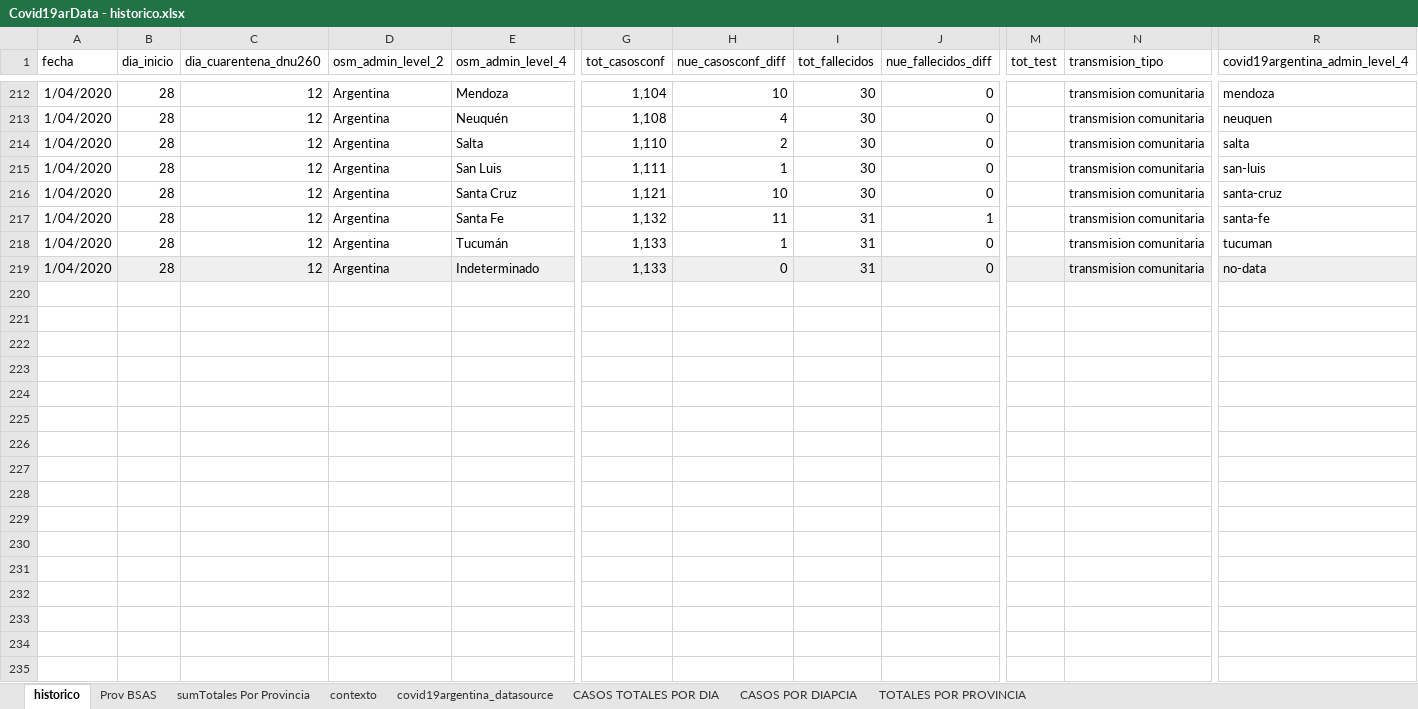
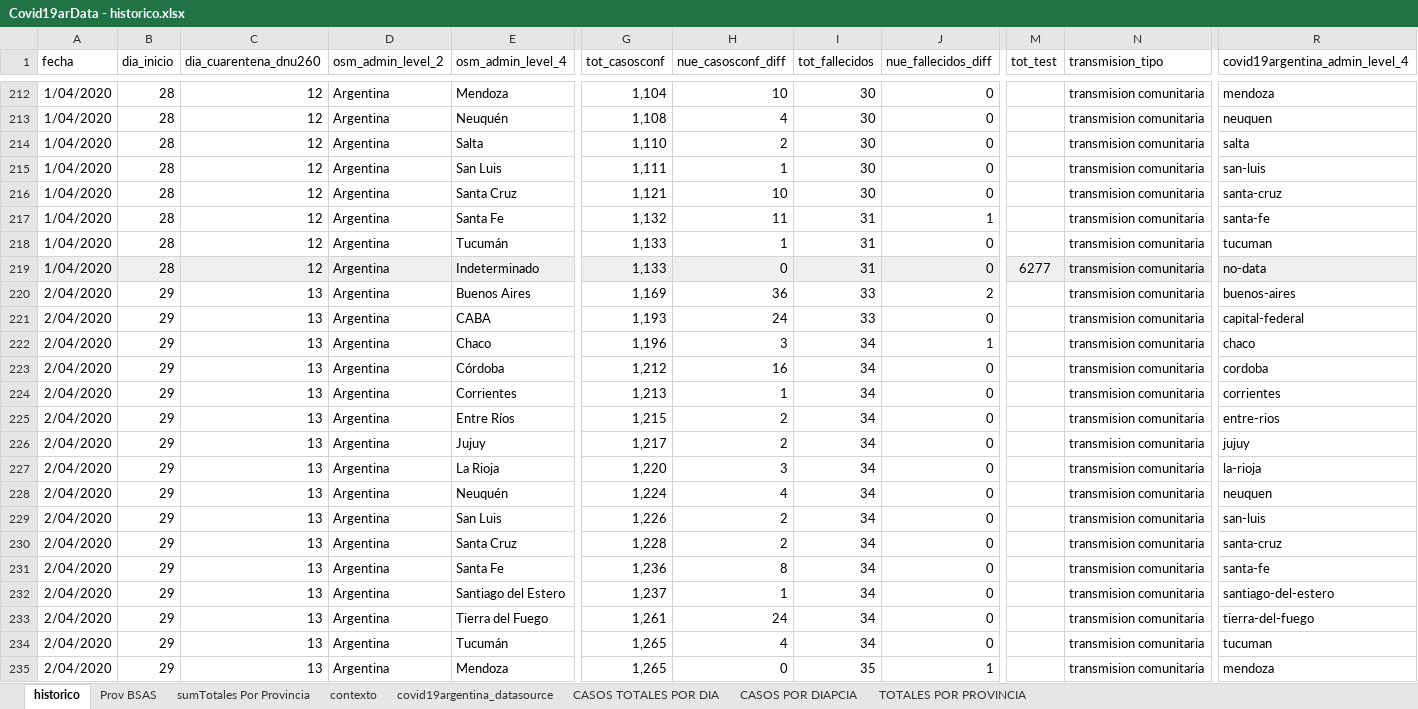
Before and after one commit to SistemasMapache/Covid19arData, an Excel workbook: XLS/Covid19arData - historico.xlsx, sheet historico, drawn as a sheet; only a part is shown, gaps mark what is left out; values as stored, in another font and other column widths than the file's, no borders; charts and pictures not drawn; rows hold the shown columns only; the diff names each change by its address in the sheet, - before the commit and + after, or states it on an @@ line.

```diff
--- a/XLS/Covid19arData - historico.xlsx (sheet historico)
+++ b/XLS/Covid19arData - historico.xlsx (sheet historico)
-M219 (tot_test): (empty)
+M219 (tot_test): 6277
+row 220: 2/04/2020 | 29 | 13 | Argentina | Buenos Aires | 1,169 | 36 | 33 | 2 |  | transmision comunitaria | buenos-aires
+row 221: 2/04/2020 | 29 | 13 | Argentina | CABA | 1,193 | 24 | 33 | 0 |  | transmision comunitaria | capital-federal
+row 222: 2/04/2020 | 29 | 13 | Argentina | Chaco | 1,196 | 3 | 34 | 1 |  | transmision comunitaria | chaco
+row 223: 2/04/2020 | 29 | 13 | Argentina | Córdoba | 1,212 | 16 | 34 | 0 |  | transmision comunitaria | cordoba
+row 224: 2/04/2020 | 29 | 13 | Argentina | Corrientes | 1,213 | 1 | 34 | 0 |  | transmision comunitaria | corrientes
+row 225: 2/04/2020 | 29 | 13 | Argentina | Entre Ríos | 1,215 | 2 | 34 | 0 |  | transmision comunitaria | entre-rios
+row 226: 2/04/2020 | 29 | 13 | Argentina | Jujuy | 1,217 | 2 | 34 | 0 |  | transmision comunitaria | jujuy
+row 227: 2/04/2020 | 29 | 13 | Argentina | La Rioja | 1,220 | 3 | 34 | 0 |  | transmision comunitaria | la-rioja
+row 228: 2/04/2020 | 29 | 13 | Argentina | Neuquén | 1,224 | 4 | 34 | 0 |  | transmision comunitaria | neuquen
+row 229: 2/04/2020 | 29 | 13 | Argentina | San Luis | 1,226 | 2 | 34 | 0 |  | transmision comunitaria | san-luis
+row 230: 2/04/2020 | 29 | 13 | Argentina | Santa Cruz | 1,228 | 2 | 34 | 0 |  | transmision comunitaria | santa-cruz
+row 231: 2/04/2020 | 29 | 13 | Argentina | Santa Fe | 1,236 | 8 | 34 | 0 |  | transmision comunitaria | santa-fe
+row 232: 2/04/2020 | 29 | 13 | Argentina | Santiago del Estero | 1,237 | 1 | 34 | 0 |  | transmision comunitaria | santiago-del-estero
+row 233: 2/04/2020 | 29 | 13 | Argentina | Tierra del Fuego | 1,261 | 24 | 34 | 0 |  | transmision comunitaria | tierra-del-fuego
+row 234: 2/04/2020 | 29 | 13 | Argentina | Tucumán | 1,265 | 4 | 34 | 0 |  | transmision comunitaria | tucuman
+row 235: 2/04/2020 | 29 | 13 | Argentina | Mendoza | 1,265 | 0 | 35 | 1 |  | transmision comunitaria | mendoza
```
Also changed, not shown: sheet CASOS TOTALES POR DIA, sheet Prov BSAS, formulas that keep their value, charts or pictures, 3 other files.
